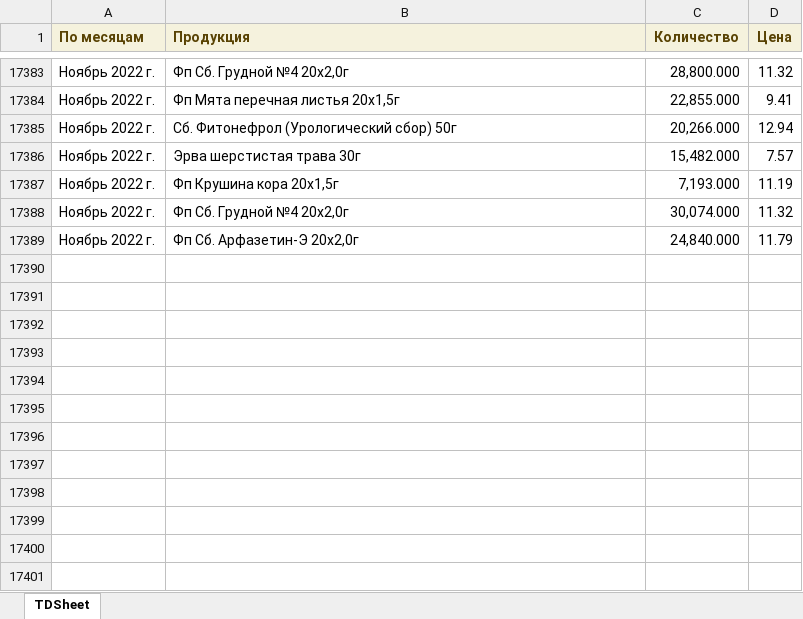
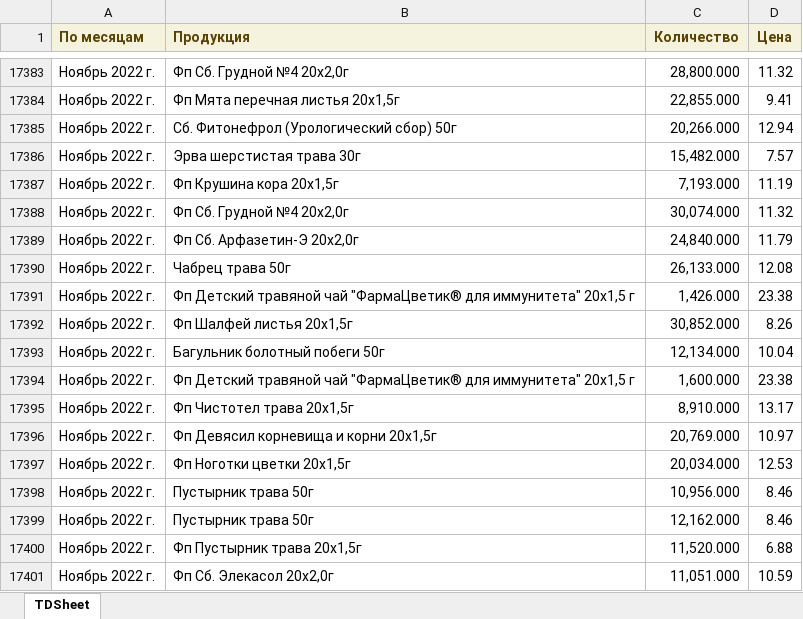
Before and after one commit to andreykoz82/KPI-PBI, an Excel workbook: 2_stage_volume.xlsx, sheet TDSheet, drawn as a sheet; only a part is shown, gaps mark what is left out; values as stored, in another font and other column widths than the file's, no borders; the diff names each change by its address in the sheet, - before the commit and + after, or states it on an @@ line.

Commit message:
modified:   1_satge_volume.xlsx 	modified:   1_stage.xlsx 	modified:   2_stage.xlsx 	modified:   2_stage_volume.xlsx 	modified:   defectura.xlsx 	modified:   expenses.xlsx 	modified:   finish_goods_stocks.xlsx 	modified:   raw_mat_bad_stock.xlsx 	modified:   report.pbix 	modified:   sales_extend.xlsx 	modified:   stock_analysis.ipynb 	modified:   stock_analysis.xlsx 	modified:   stock_analysis_final.xlsx 	new file:   time_series_11_22.pkl

```diff
--- a/2_stage_volume.xlsx (sheet TDSheet)
+++ b/2_stage_volume.xlsx (sheet TDSheet)
+row 17390: Ноябрь 2022 г. | Чабрец трава 50г | 26,133.000 | 12.08
+row 17391: Ноябрь 2022 г. | Фп Детский травяной чай "ФармаЦветик® для иммунитета" 20х1,5 г | 1,426.000 | 23.38
+row 17392: Ноябрь 2022 г. | Фп Шалфей листья 20х1,5г | 30,852.000 | 8.26
+row 17393: Ноябрь 2022 г. | Багульник болотный побеги 50г | 12,134.000 | 10.04
+row 17394: Ноябрь 2022 г. | Фп Детский травяной чай "ФармаЦветик® для иммунитета" 20х1,5 г | 1,600.000 | 23.38
+row 17395: Ноябрь 2022 г. | Фп Чистотел трава 20х1,5г | 8,910.000 | 13.17
+row 17396: Ноябрь 2022 г. | Фп Девясил корневища и корни 20х1,5г | 20,769.000 | 10.97
+row 17397: Ноябрь 2022 г. | Фп Ноготки цветки 20x1,5г | 20,034.000 | 12.53
+row 17398: Ноябрь 2022 г. | Пустырник трава 50г | 10,956.000 | 8.46
+row 17399: Ноябрь 2022 г. | Пустырник трава 50г | 12,162.000 | 8.46
+row 17400: Ноябрь 2022 г. | Фп Пустырник трава 20x1,5г | 11,520.000 | 6.88
+row 17401: Ноябрь 2022 г. | Фп Сб. Элекасол 20x2,0г | 11,051.000 | 10.59
```
Also changed, not shown: 1_satge_volume.xlsx, 2_stage.xlsx, 10 other files.
